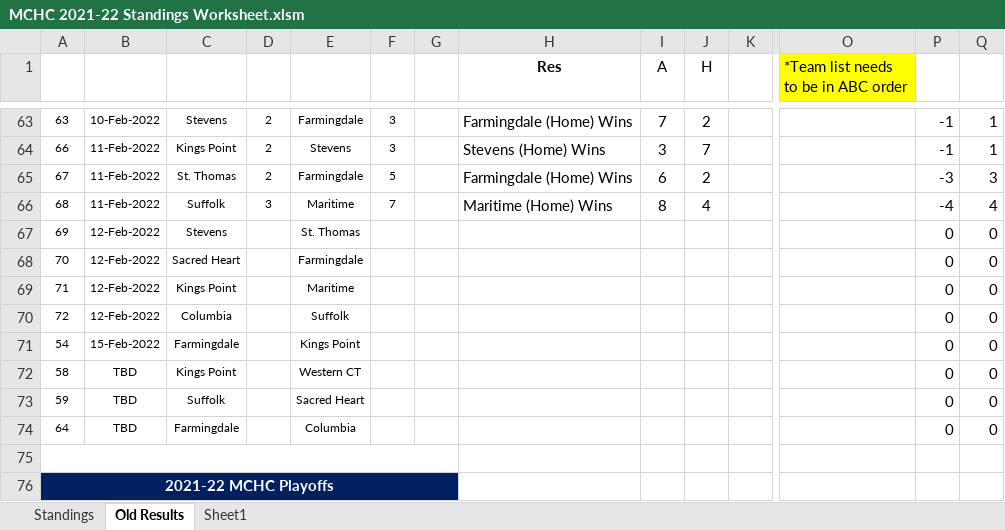
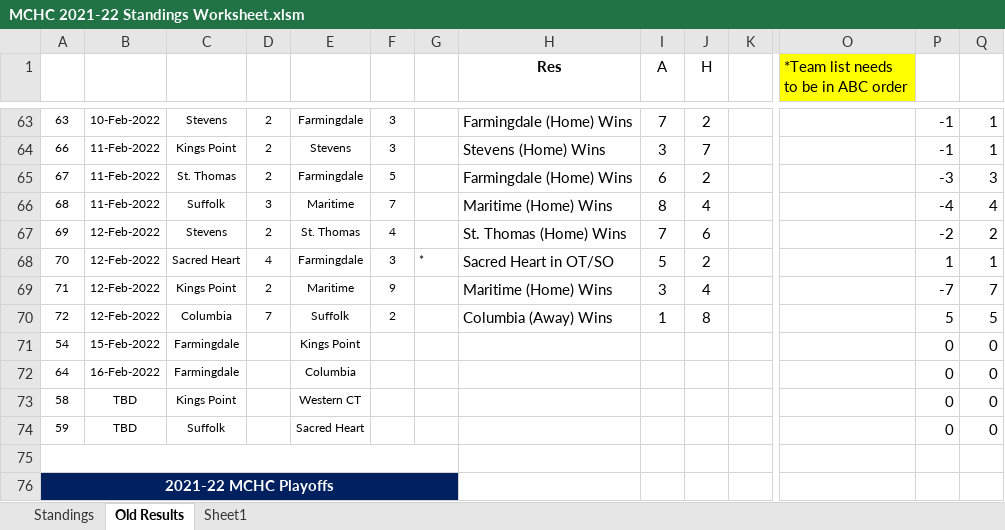
Before and after one commit to michael-m-casserly/methockey, an Excel workbook: DataFiles/MCHC 2021-22 Standings Worksheet.xlsm, sheet Old Results, drawn as a sheet; only a part is shown, gaps mark what is left out; values as stored, in another font and other column widths than the file's, no borders; removed rows and columns are numbered as before the commit, all else as after; rows hold the shown columns only; the diff covers the shown part only; the diff names each change by its address in the sheet, - before the commit and + after, or states it on an @@ line.

Commit message:
Standings and Results Updated

```diff
--- a/DataFiles/MCHC 2021-22 Standings Worksheet.xlsm (sheet Old Results)
+++ b/DataFiles/MCHC 2021-22 Standings Worksheet.xlsm (sheet Old Results)
-D67: (empty)
+D67: 2
-F67: (empty)
+F67: 4
-H67 (Res): (empty)
+H67 (Res): St. Thomas (Home) Wins
-I67 (A): (empty)
+I67 (A): 7
-J67 (H): (empty)
+J67 (H): 6
-P67: 0
+P67: -2
-Q67: 0
+Q67: 2
-D68: (empty)
+D68: 4
-F68: (empty)
+F68: 3
-G68: (empty)
+G68: *
-H68 (Res): (empty)
+H68 (Res): Sacred Heart in OT/SO
-I68 (A): (empty)
+I68 (A): 5
-J68 (H): (empty)
+J68 (H): 2
-P68: 0
+P68: 1
-Q68: 0
+Q68: 1
-D69: (empty)
+D69: 2
-F69: (empty)
+F69: 9
-H69 (Res): (empty)
+H69 (Res): Maritime (Home) Wins
-I69 (A): (empty)
+I69 (A): 3
-J69 (H): (empty)
+J69 (H): 4
-P69: 0
+P69: -7
-Q69: 0
+Q69: 7
-D70: (empty)
+D70: 7
-F70: (empty)
+F70: 2
-H70 (Res): (empty)
+H70 (Res): Columbia (Away) Wins
-I70 (A): (empty)
+I70 (A): 1
-J70 (H): (empty)
+J70 (H): 8
-P70: 0
+P70: 5
-Q70: 0
+Q70: 5
+row 72: 64 | 16-Feb-2022 | Farmingdale |  | Columbia |  |  |  |  |  |  |  | 0 | 0
-row 74: 64 | TBD | Farmingdale |  | Columbia |  |  |  |  |  |  |  | 0 | 0
```
Also changed, not shown: 1 added row, 1 removed row and 14 edited cells elsewhere in this sheet, sheet Standings, formulas that keep their value, 3 other files.
